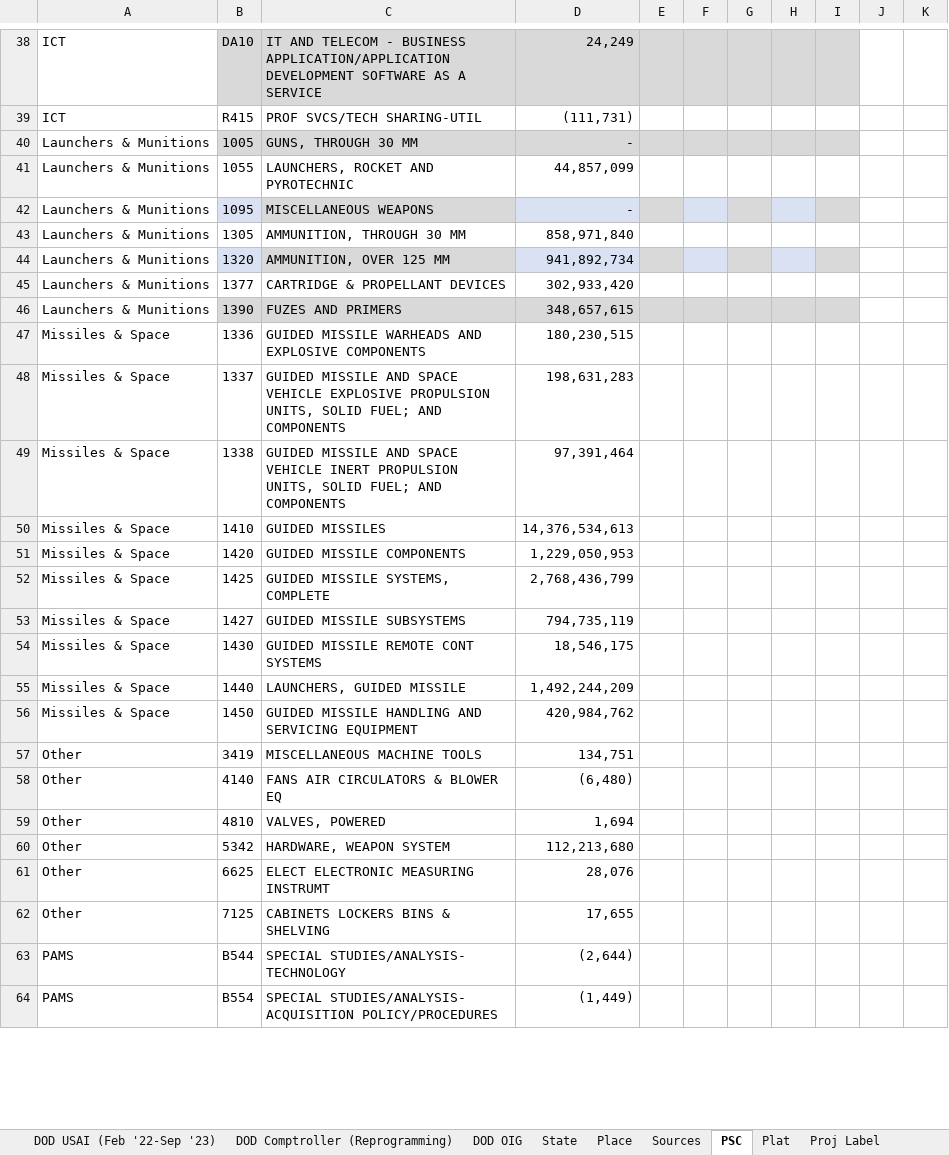
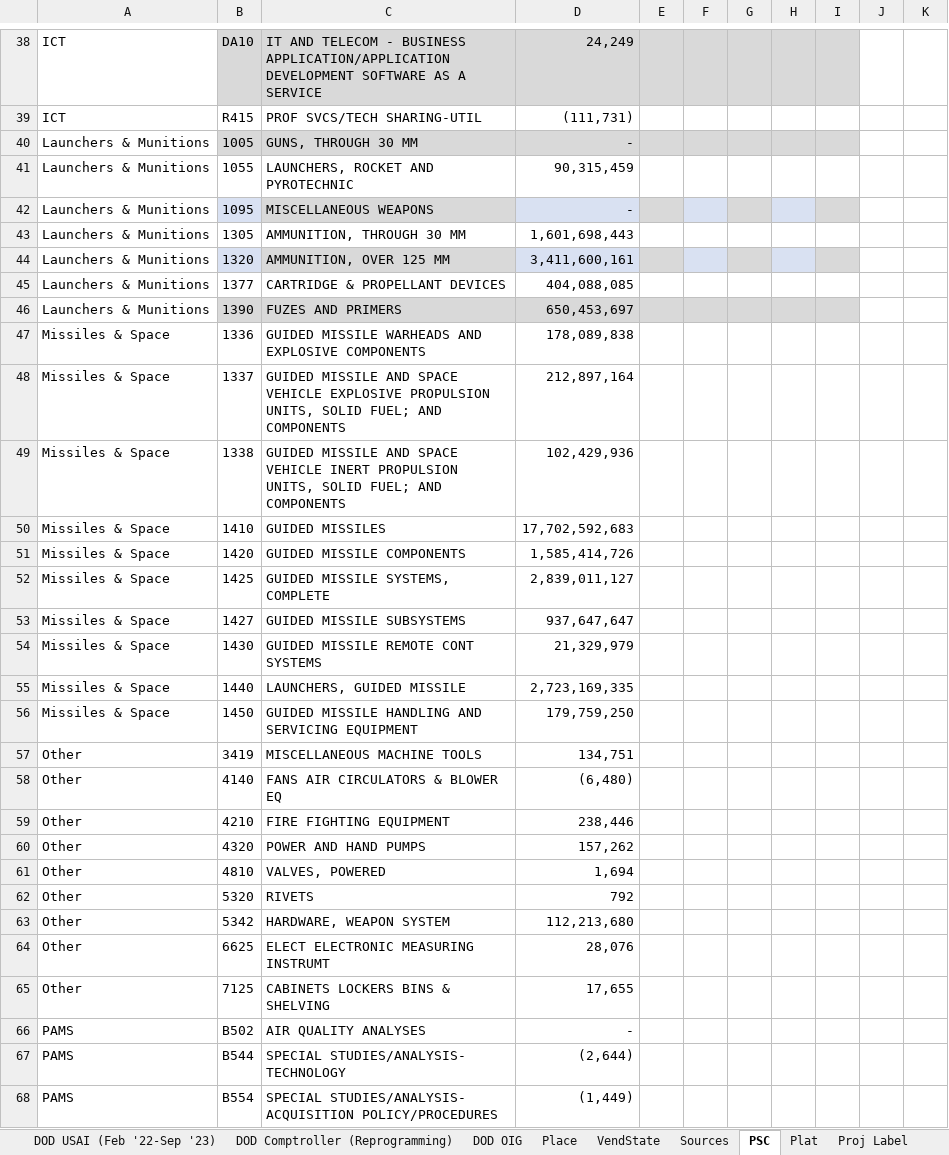
Before and after one commit to CSISdefense/Vendor, an Excel workbook: Output/Munitions/Weapons_Systems_in_Ukr_Supp.xlsx, sheet PSC, drawn as a sheet; only a part is shown, gaps mark what is left out; values as stored, in another font and other column widths than the file's, no borders; the diff covers the shown part only; the diff names each change by its address in the sheet, - before the commit and + after, or states it on an @@ line.

```diff
--- a/Output/Munitions/Weapons_Systems_in_Ukr_Supp.xlsx (sheet PSC)
+++ b/Output/Munitions/Weapons_Systems_in_Ukr_Supp.xlsx (sheet PSC)
-sheet tab: State
+sheet tab: VendState
@@ sheet tab order changed: DOD USAI (Feb '22-Sep '23) | DOD Comptroller (Reprogramming) | DOD OIG | Place | VendState | Sources | PSC | Plat | Proj Label @@
-D41: 44,857,099
+D41: 90,315,459
-D43: 858,971,840
+D43: 1,601,698,443
-D44: 941,892,734
+D44: 3,411,600,161
-D45: 302,933,420
+D45: 404,088,085
-D46: 348,657,615
+D46: 650,453,697
-D47: 180,230,515
+D47: 178,089,838
-D48: 198,631,283
+D48: 212,897,164
-D49: 97,391,464
+D49: 102,429,936
-D50: 14,376,534,613
+D50: 17,702,592,683
-D51: 1,229,050,953
+D51: 1,585,414,726
-D52: 2,768,436,799
+D52: 2,839,011,127
-D53: 794,735,119
+D53: 937,647,647
-D54: 18,546,175
+D54: 21,329,979
-D55: 1,492,244,209
+D55: 2,723,169,335
-D56: 420,984,762
+D56: 179,759,250
+row 59: Other | 4210 | FIRE FIGHTING EQUIPMENT | 238,446
+row 60: Other | 4320 | POWER AND HAND PUMPS | 157,262
+row 62: Other | 5320 | RIVETS | 792
+row 66: PAMS | B502 | AIR QUALITY ANALYSES | -
```
Also changed, not shown: 4 added rows, 3 removed rows, 71 edited cells and cell formats elsewhere in this sheet, sheet AllProj, sheet Place, sheet VendState, sheet Plat, sheet AllPSC, formulas that keep their value, charts or pictures, 17 other files.
